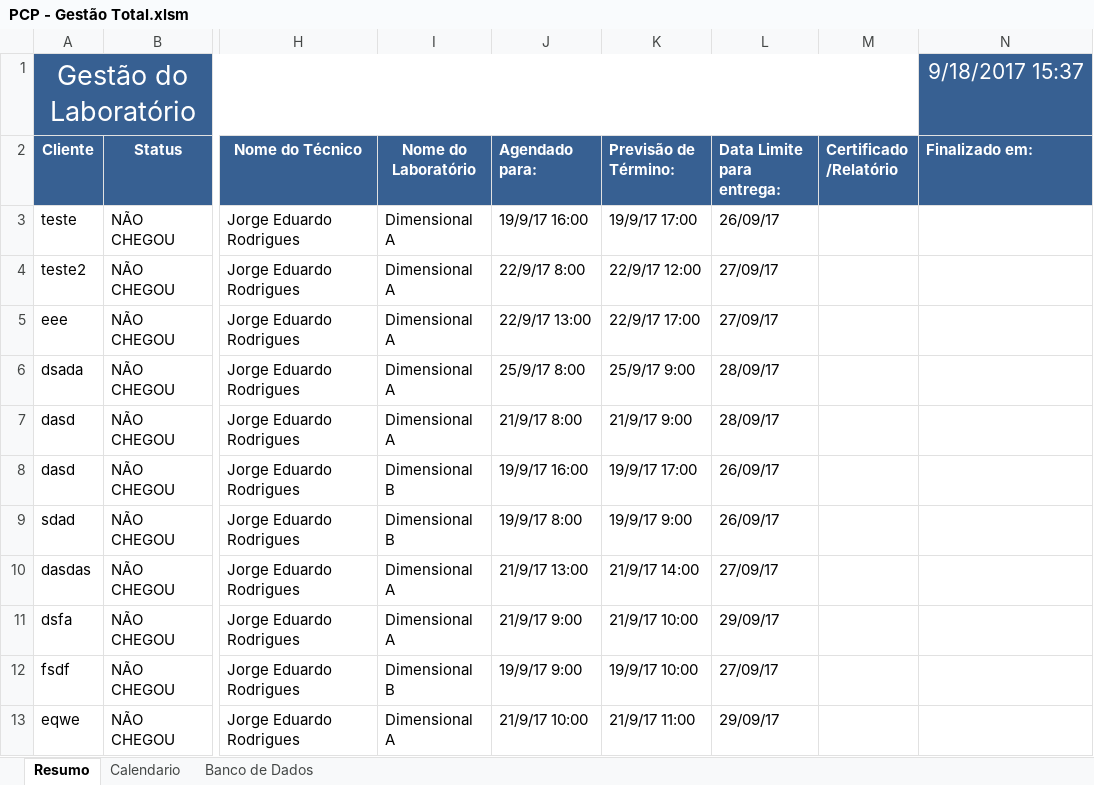
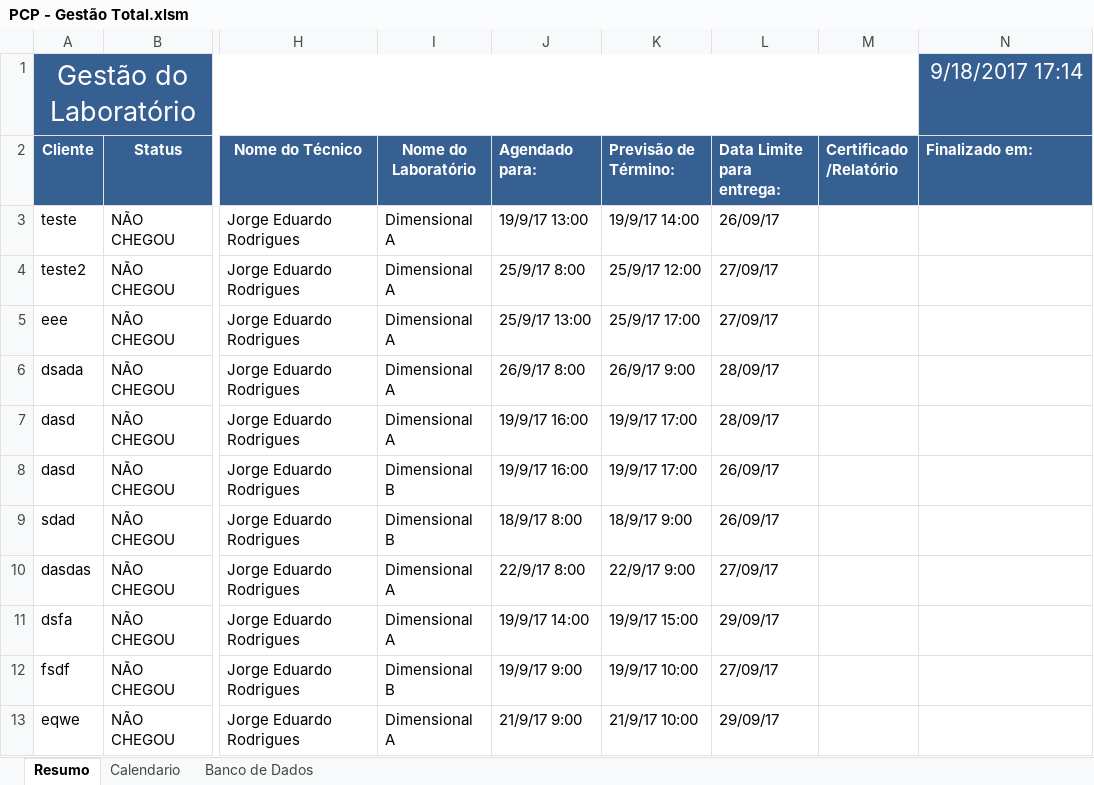
Before and after one commit to Lucialtda/SoftLab, an Excel workbook: PCP - Gestão Total.xlsm, sheet Resumo, drawn as a sheet; only a part is shown, gaps mark what is left out; values as stored, in another font and other column widths than the file's, no borders; charts and pictures and conditional formats not drawn; the diff covers the shown part only; the diff names each change by its address in the sheet, - before the commit and + after, or states it on an @@ line.

```diff
--- a/PCP - Gestão Total.xlsm (sheet Resumo)
+++ b/PCP - Gestão Total.xlsm (sheet Resumo)
-N1 (Finalizado em:): 9/18/2017 15:37
+N1 (Finalizado em:): 9/18/2017 17:14
-J3 (Agendado para:): 19/9/17 16:00
+J3 (Agendado para:): 19/9/17 13:00
-K3 (Previsão de Término:): 19/9/17 17:00
+K3 (Previsão de Término:): 19/9/17 14:00
-J4 (Agendado para:): 22/9/17 8:00
+J4 (Agendado para:): 25/9/17 8:00
-K4 (Previsão de Término:): 22/9/17 12:00
+K4 (Previsão de Término:): 25/9/17 12:00
-J5 (Agendado para:): 22/9/17 13:00
+J5 (Agendado para:): 25/9/17 13:00
-K5 (Previsão de Término:): 22/9/17 17:00
+K5 (Previsão de Término:): 25/9/17 17:00
-J6 (Agendado para:): 25/9/17 8:00
+J6 (Agendado para:): 26/9/17 8:00
-K6 (Previsão de Término:): 25/9/17 9:00
+K6 (Previsão de Término:): 26/9/17 9:00
-J7 (Agendado para:): 21/9/17 8:00
+J7 (Agendado para:): 19/9/17 16:00
-K7 (Previsão de Término:): 21/9/17 9:00
+K7 (Previsão de Término:): 19/9/17 17:00
-J9 (Agendado para:): 19/9/17 8:00
+J9 (Agendado para:): 18/9/17 8:00
-K9 (Previsão de Término:): 19/9/17 9:00
+K9 (Previsão de Término:): 18/9/17 9:00
-J10 (Agendado para:): 21/9/17 13:00
+J10 (Agendado para:): 22/9/17 8:00
-K10 (Previsão de Término:): 21/9/17 14:00
+K10 (Previsão de Término:): 22/9/17 9:00
-J11 (Agendado para:): 21/9/17 9:00
+J11 (Agendado para:): 19/9/17 14:00
-K11 (Previsão de Término:): 21/9/17 10:00
+K11 (Previsão de Término:): 19/9/17 15:00
-J13 (Agendado para:): 21/9/17 10:00
+J13 (Agendado para:): 21/9/17 9:00
-K13 (Previsão de Término:): 21/9/17 11:00
+K13 (Previsão de Término:): 21/9/17 10:00
```
Also changed, not shown: 25 added rows and 10 edited cells elsewhere in this sheet, sheet Calendario, PCP Novo By Lúcia.xlsm.
